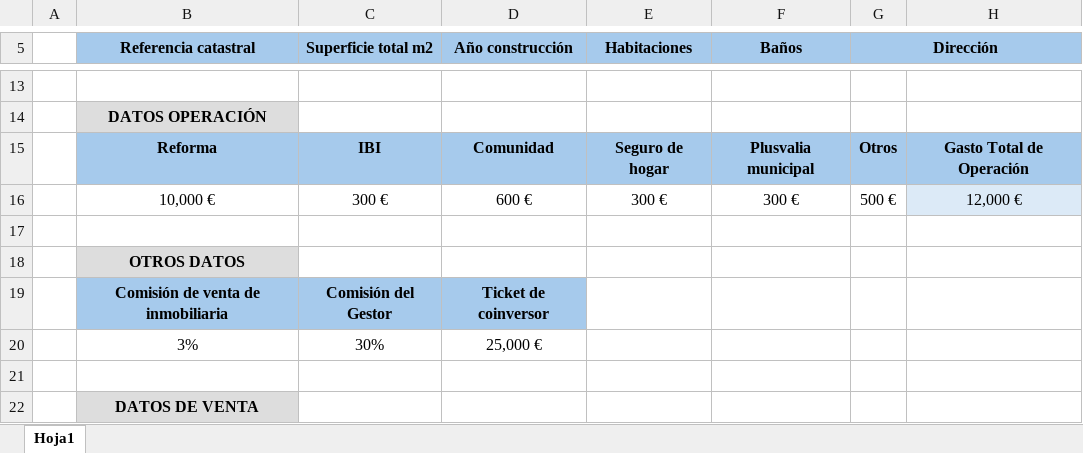
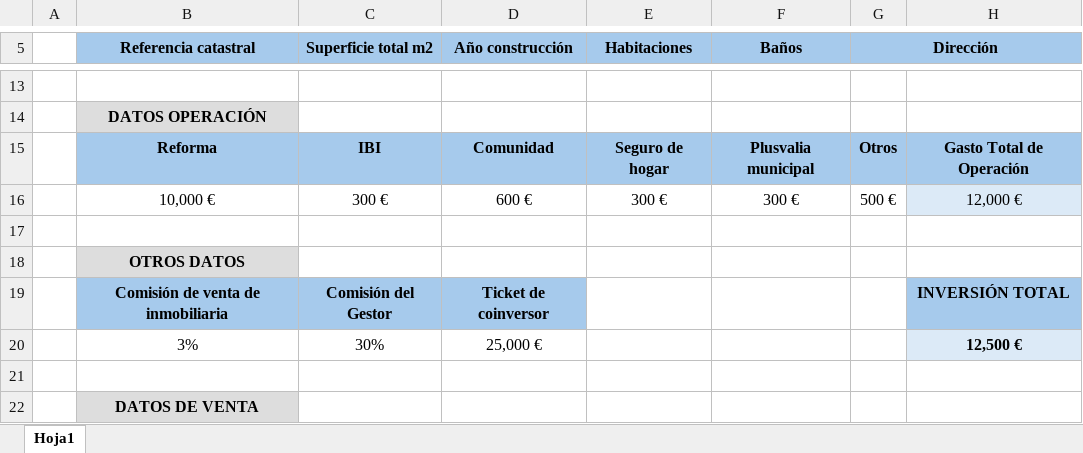
Before and after one commit to aledelme/inversorhouse-web, an Excel workbook: assets/Plantilla-Operacion.xlsx, sheet Hoja1, drawn as a sheet; only a part is shown, gaps mark what is left out; values as stored, in another font and other column widths than the file's, no borders; charts and pictures not drawn; the diff names each change by its address in the sheet, - before the commit and + after, or states it on an @@ line.

```diff
--- a/assets/Plantilla-Operacion.xlsx (sheet Hoja1)
+++ b/assets/Plantilla-Operacion.xlsx (sheet Hoja1)
-H19: (empty)
+H19: INVERSIÓN TOTAL
-H19 fill: none
+H19 fill: #A6CAEC
-H20: (empty)
+H20: 12,500 €
-H20 fill: none
+H20 fill: #DCEAF7
```
Also changed, not shown: charts or pictures, 4 other files.
